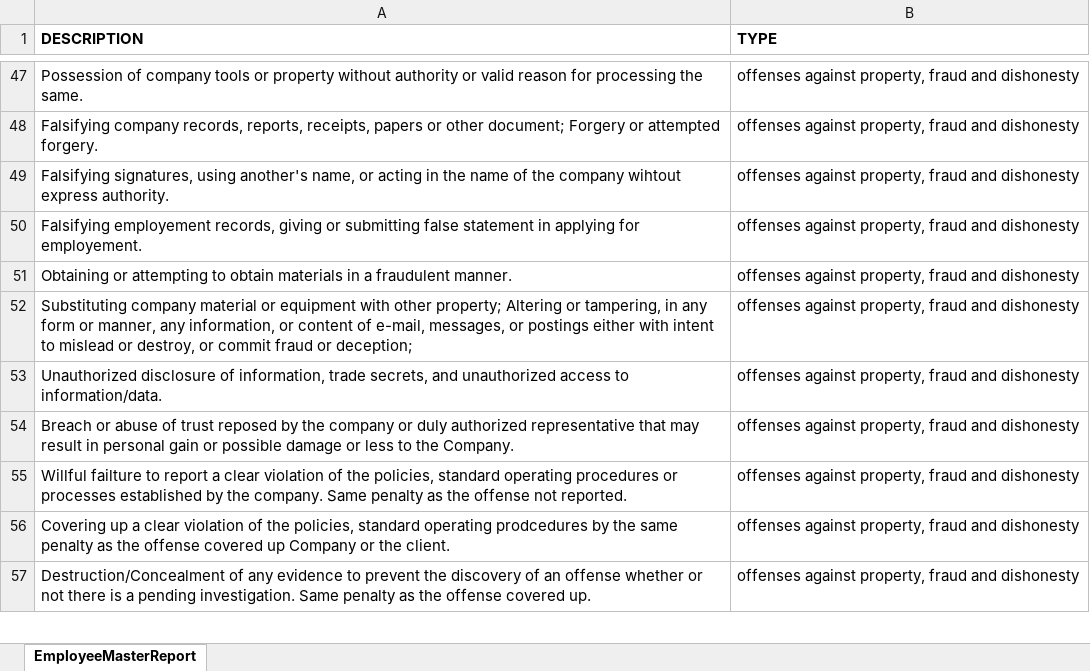
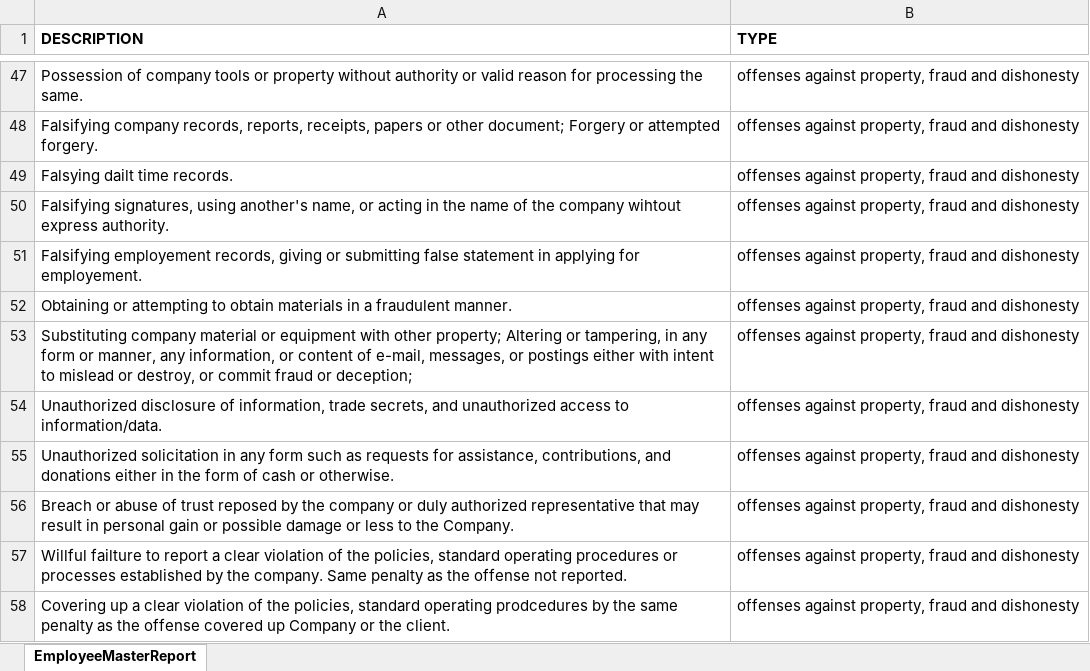
Before and after one commit to seyren10/mkta-HRMS, an Excel workbook: public/ImportsExcel/violations.xlsx, sheet EmployeeMasterReport, drawn as a sheet; only a part is shown, gaps mark what is left out; the shorter side is filled out with more unchanged rows; values as stored, in another font and other column widths than the file's, no borders; the diff names each change by its address in the sheet, - before the commit and + after, or states it on an @@ line.

Commit message:
Proper violation implementation
Added disciplinary actions to every violations.

```diff
--- a/public/ImportsExcel/violations.xlsx (sheet EmployeeMasterReport)
+++ b/public/ImportsExcel/violations.xlsx (sheet EmployeeMasterReport)
+row 49: Falsying dailt time records. | offenses against property, fraud and dishonesty
+row 55: Unauthorized solicitation in any form such as requests for assistance, contributions, and donations either in the form of cash or otherwise. | offenses against property, fraud and dishonesty
```
Also changed, not shown: 43 other files.
